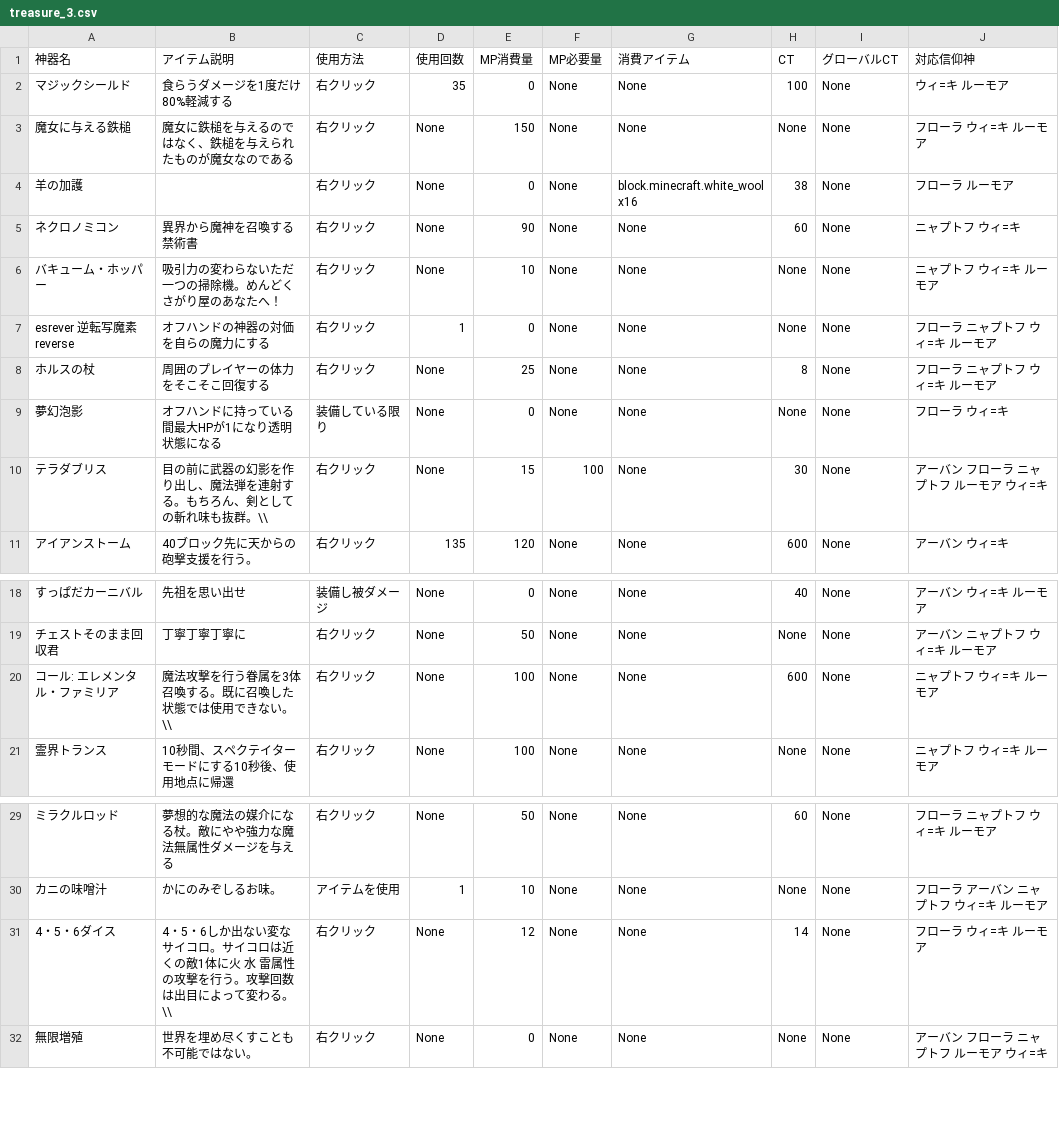
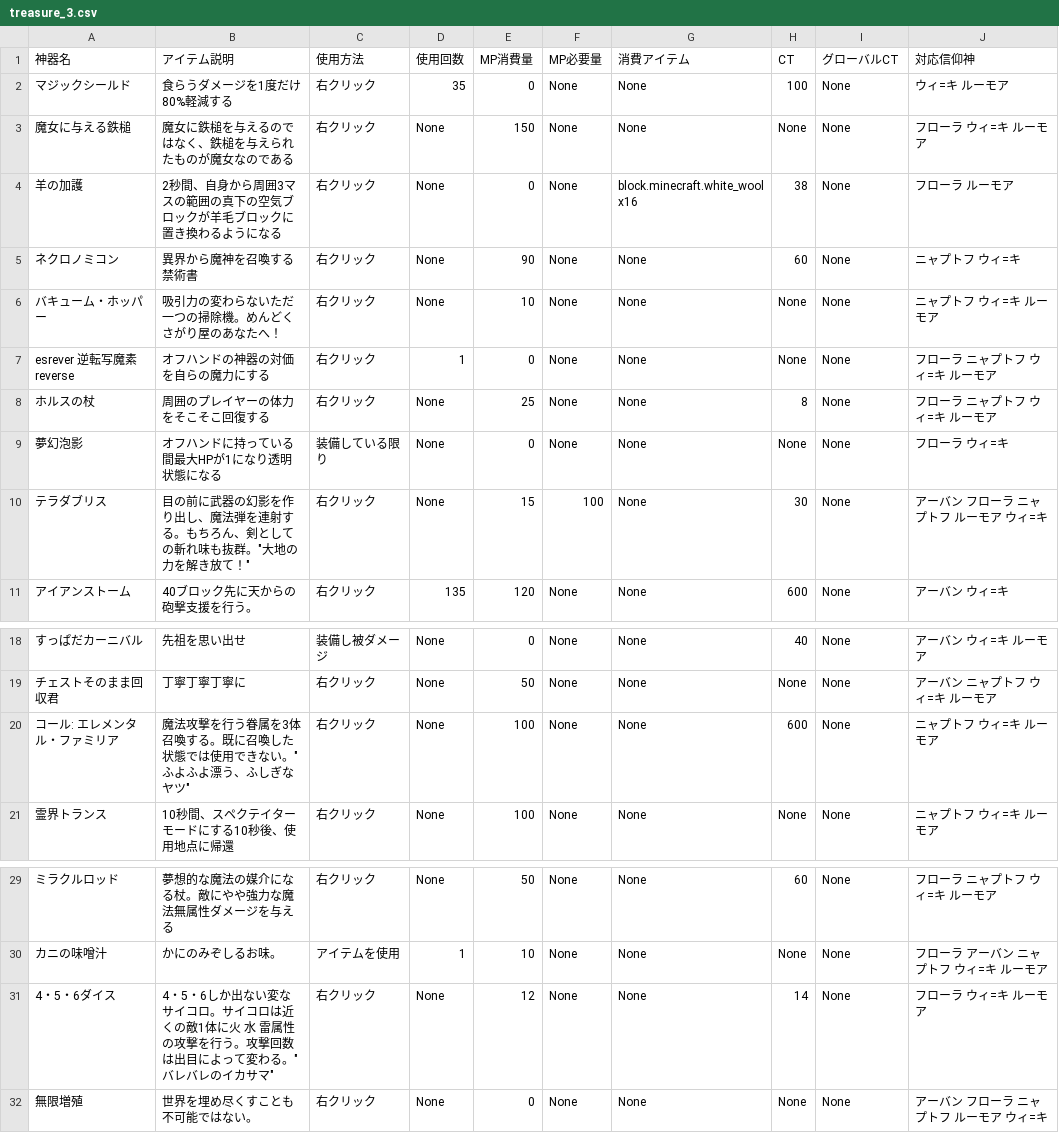
Before and after one commit to 0kq-github/tsb_treasure, a CSV file: export/treasure_3.csv, drawn as a sheet; only a part is shown, gaps mark what is left out.

```diff
--- a/export/treasure_3.csv
+++ b/export/treasure_3.csv
@@ -3,3 +3,3 @@
 魔女に与える鉄槌,魔女に鉄槌を与えるのではなく、鉄槌を与えられたものが魔女なのである,右クリック,None,150,None,None,None,None,フローラ ウィ=キ ルーモア
-羊の加護,,右クリック,None,0,None,block.minecraft.white_wool  x16,38,None,フローラ ルーモア
+羊の加護,2秒間、自身から周囲3マスの範囲の真下の空気ブロックが羊毛ブロックに置き換わるようになる,右クリック,None,0,None,block.minecraft.white_wool x16,38,None,フローラ ルーモア
 ネクロノミコン,異界から魔神を召喚する禁術書,右クリック,None,90,None,None,60,None,ニャプトフ ウィ=キ
@@ -9,3 +9,3 @@ esrever 逆転写魔素 reverse,オフハンドの神器の対価を自らの魔
 夢幻泡影,オフハンドに持っている間最大HPが1になり透明状態になる,装備している限り,None,0,None,None,None,None,フローラ ウィ=キ
-テラダブリス,目の前に武器の幻影を作り出し、魔法弾を連射する。もちろん、剣としての斬れ味も抜群。\\,右クリック,None,15,100,None,30,None,アーバン フローラ ニャプトフ ルーモア ウィ=キ
+テラダブリス,目の前に武器の幻影を作り出し、魔法弾を連射する。もちろん、剣としての斬れ味も抜群。"大地の力を解き放て！",右クリック,None,15,100,None,30,None,アーバン フローラ ニャプトフ ルーモア ウィ=キ
 アイアンストーム,40ブロック先に天からの砲撃支援を行う。,右クリック,135,120,None,None,600,None,アーバン ウィ=キ
@@ -19,3 +19,3 @@ esrever 逆転写魔素 reverse,オフハンドの神器の対価を自らの魔
 チェストそのまま回収君,丁寧丁寧丁寧に,右クリック,None,50,None,None,None,None,アーバン ニャプトフ ウィ=キ ルーモア
-コール: エレメンタル・ファミリア,魔法攻撃を行う眷属を3体召喚する。既に召喚した状態では使用できない。\\,右クリック,None,100,None,None,600,None,ニャプトフ ウィ=キ ルーモア
+コール: エレメンタル・ファミリア,魔法攻撃を行う眷属を3体召喚する。既に召喚した状態では使用できない。"ふよふよ漂う、ふしぎなヤツ",右クリック,None,100,None,None,600,None,ニャプトフ ウィ=キ ルーモア
 霊界トランス,10秒間、スペクテイターモードにする10秒後、使用地点に帰還,右クリック,None,100,None,None,None,None,ニャプトフ ウィ=キ ルーモア
@@ -30,3 +30,3 @@ esrever 逆転写魔素 reverse,オフハンドの神器の対価を自らの魔
 カニの味噌汁,かにのみぞしるお味。,アイテムを使用,1,10,None,None,None,None,フローラ アーバン ニャプトフ ウィ=キ ルーモア
-4・5・6ダイス,4・5・6しか出ない変なサイコロ。サイコロは近くの敵1体に火 水 雷属性の攻撃を行う。攻撃回数は出目によって変わる。\\,右クリック,None,12,None,None,14,None,フローラ ウィ=キ ルーモア
+4・5・6ダイス,4・5・6しか出ない変なサイコロ。サイコロは近くの敵1体に火 水 雷属性の攻撃を行う。攻撃回数は出目によって変わる。"バレバレのイカサマ",右クリック,None,12,None,None,14,None,フローラ ウィ=キ ルーモア
 無限増殖,世界を埋め尽くすことも不可能ではない。,右クリック,None,0,None,None,None,None,アーバン フローラ ニャプトフ ルーモア ウィ=キ
```
Also changed, not shown: export/treasure_0.csv, export/treasure_1.csv, 4 other files.
